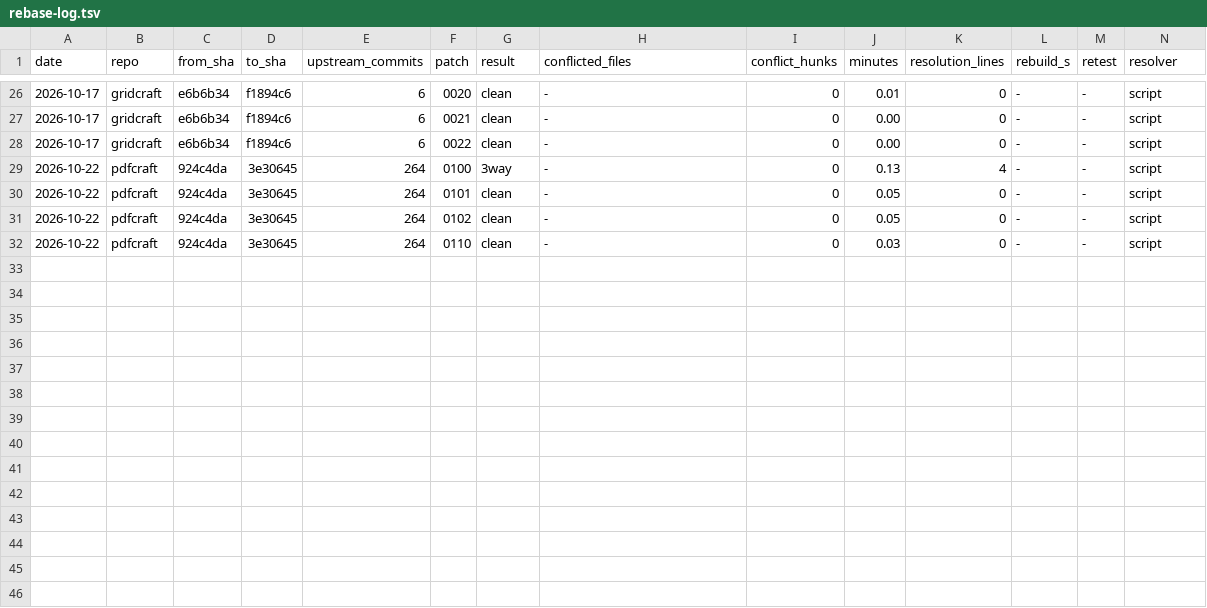
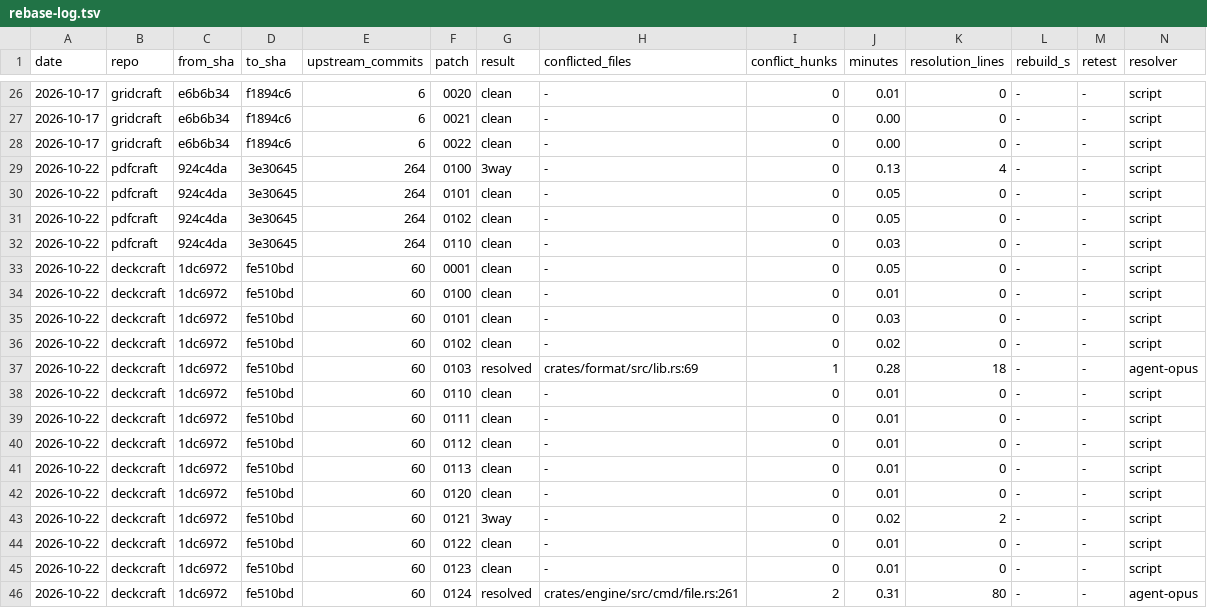
Before and after one commit to bakhodirovxz/Office, a TSV file: patches/rebase-log.tsv, drawn as a sheet; only a part is shown, gaps mark what is left out.

```diff
--- a/patches/rebase-log.tsv
+++ b/patches/rebase-log.tsv
@@ -32 +32,15 @@ date	repo	from_sha	to_sha	upstream_commits	patch	result	conflicted_files	conflic
 2026-10-22	pdfcraft	924c4da	3e30645	264	0110	clean	-	0	0.03	0	-	-	script
+2026-10-22	deckcraft	1dc6972	fe510bd	60	0001	clean	-	0	0.05	0	-	-	script
+2026-10-22	deckcraft	1dc6972	fe510bd	60	0100	clean	-	0	0.01	0	-	-	script
+2026-10-22	deckcraft	1dc6972	fe510bd	60	0101	clean	-	0	0.03	0	-	-	script
+2026-10-22	deckcraft	1dc6972	fe510bd	60	0102	clean	-	0	0.02	0	-	-	script
+2026-10-22	deckcraft	1dc6972	fe510bd	60	0103	resolved	crates/format/src/lib.rs:69	1	0.28	18	-	-	agent-opus
+2026-10-22	deckcraft	1dc6972	fe510bd	60	0110	clean	-	0	0.01	0	-	-	script
+2026-10-22	deckcraft	1dc6972	fe510bd	60	0111	clean	-	0	0.01	0	-	-	script
+2026-10-22	deckcraft	1dc6972	fe510bd	60	0112	clean	-	0	0.01	0	-	-	script
+2026-10-22	deckcraft	1dc6972	fe510bd	60	0113	clean	-	0	0.01	0	-	-	script
+2026-10-22	deckcraft	1dc6972	fe510bd	60	0120	clean	-	0	0.01	0	-	-	script
+2026-10-22	deckcraft	1dc6972	fe510bd	60	0121	3way	-	0	0.02	2	-	-	script
+2026-10-22	deckcraft	1dc6972	fe510bd	60	0122	clean	-	0	0.01	0	-	-	script
+2026-10-22	deckcraft	1dc6972	fe510bd	60	0123	clean	-	0	0.01	0	-	-	script
+2026-10-22	deckcraft	1dc6972	fe510bd	60	0124	resolved	crates/engine/src/cmd/file.rs:261	2	0.31	80	-	-	agent-opus
```
Also changed, not shown: i18n/deckcraft.tsv, 7 other files.
